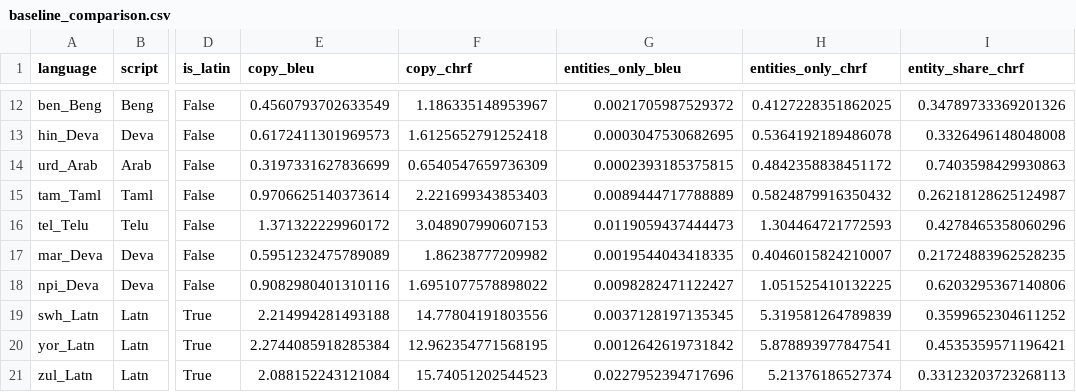
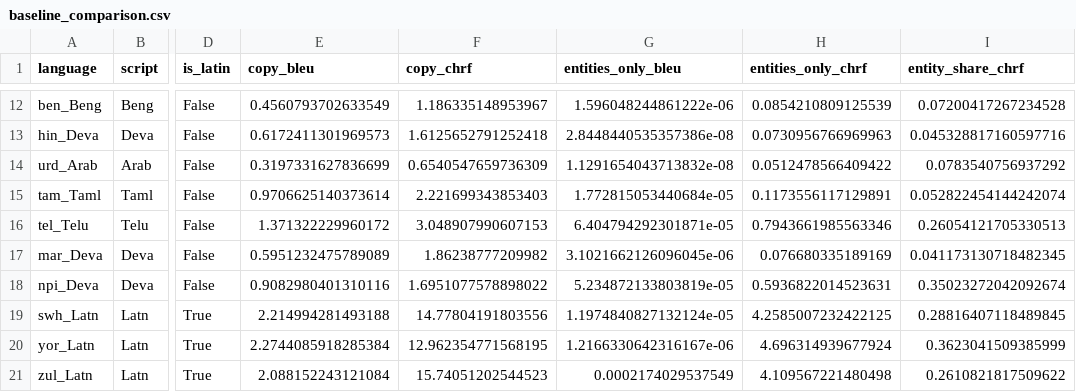
Before and after one commit to theniyazkhan/nlp, a CSV file: results/baseline_comparison.csv, drawn as a sheet; only a part is shown, gaps mark what is left out; the diff covers the shown part only; the diff names each change by its address in the sheet, - before the commit and + after, or states it on an @@ line.

Commit message:
Task 4: Separate proper names from numeric entities and add --entity-types comparison

```diff
--- a/results/baseline_comparison.csv
+++ b/results/baseline_comparison.csv
-G12 (entities_only_bleu): 0.0021705987529372
+G12 (entities_only_bleu): 1.596048244861222e-06
-H12 (entities_only_chrf): 0.4127228351862025
+H12 (entities_only_chrf): 0.0854210809125539
-I12 (entity_share_chrf): 0.34789733369201326
+I12 (entity_share_chrf): 0.07200417267234528
-G13 (entities_only_bleu): 0.0003047530682695
+G13 (entities_only_bleu): 2.8448440535357386e-08
-H13 (entities_only_chrf): 0.5364192189486078
+H13 (entities_only_chrf): 0.0730956766969963
-I13 (entity_share_chrf): 0.3326496148048008
+I13 (entity_share_chrf): 0.045328817160597716
-G14 (entities_only_bleu): 0.0002393185375815
+G14 (entities_only_bleu): 1.1291654043713832e-08
-H14 (entities_only_chrf): 0.4842358838451172
+H14 (entities_only_chrf): 0.0512478566409422
-I14 (entity_share_chrf): 0.7403598429930863
+I14 (entity_share_chrf): 0.0783540756937292
-G15 (entities_only_bleu): 0.0089444717788889
+G15 (entities_only_bleu): 1.772815053440684e-05
-H15 (entities_only_chrf): 0.5824879916350432
+H15 (entities_only_chrf): 0.1173556117129891
-I15 (entity_share_chrf): 0.26218128625124987
+I15 (entity_share_chrf): 0.052822454144242074
-G16 (entities_only_bleu): 0.0119059437444473
+G16 (entities_only_bleu): 6.404794292301871e-05
-H16 (entities_only_chrf): 1.304464721772593
+H16 (entities_only_chrf): 0.7943661985563346
-I16 (entity_share_chrf): 0.4278465358060296
+I16 (entity_share_chrf): 0.26054121705330513
-G17 (entities_only_bleu): 0.0019544043418335
+G17 (entities_only_bleu): 3.1021662126096045e-06
-H17 (entities_only_chrf): 0.4046015824210007
+H17 (entities_only_chrf): 0.076680335189169
-I17 (entity_share_chrf): 0.21724883962528235
+I17 (entity_share_chrf): 0.041173130718482345
-G18 (entities_only_bleu): 0.0098282471122427
+G18 (entities_only_bleu): 5.234872133803819e-05
-H18 (entities_only_chrf): 1.051525410132225
+H18 (entities_only_chrf): 0.5936822014523631
-I18 (entity_share_chrf): 0.6203295367140806
+I18 (entity_share_chrf): 0.35023272042092674
-G19 (entities_only_bleu): 0.0037128197135345
+G19 (entities_only_bleu): 1.1974840827132124e-05
-H19 (entities_only_chrf): 5.319581264789839
+H19 (entities_only_chrf): 4.2585007232422125
-I19 (entity_share_chrf): 0.3599652304611252
+I19 (entity_share_chrf): 0.28816407118489845
-G20 (entities_only_bleu): 0.0012642619731842
+G20 (entities_only_bleu): 1.2166330642316167e-06
-H20 (entities_only_chrf): 5.878893977847541
+H20 (entities_only_chrf): 4.696314939677924
-I20 (entity_share_chrf): 0.4535359571196421
+I20 (entity_share_chrf): 0.3623041509385999
-G21 (entities_only_bleu): 0.0227952394717696
+G21 (entities_only_bleu): 0.0002174029537549
-H21 (entities_only_chrf): 5.21376186527374
+H21 (entities_only_chrf): 4.109567221480498
-I21 (entity_share_chrf): 0.33123203723268113
+I21 (entity_share_chrf): 0.2610821817509622
```
Also changed, not shown: 66 edited cells elsewhere in this file, 1 other file.
